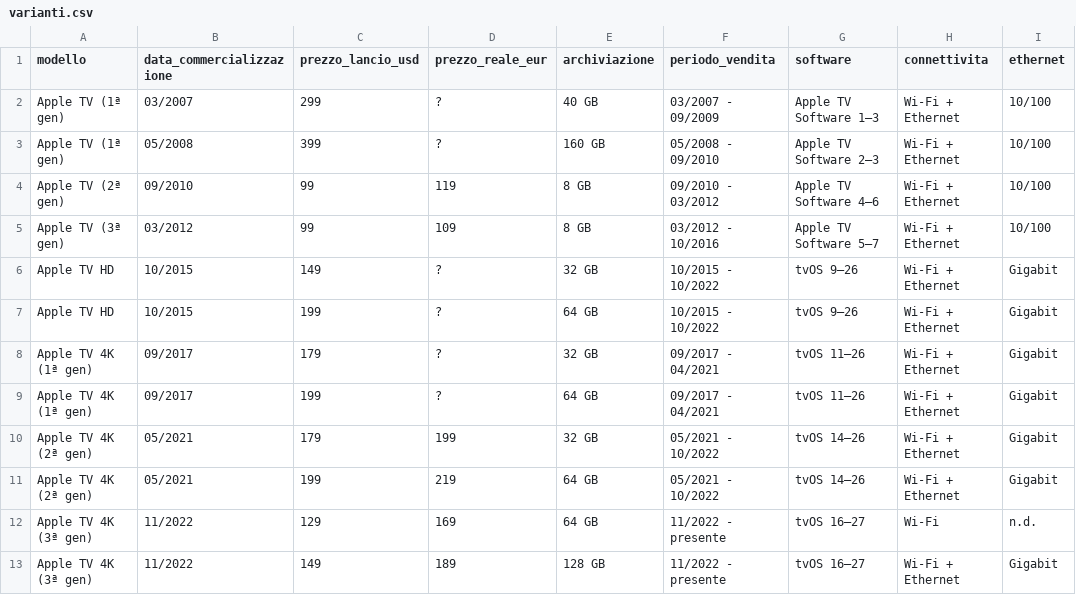
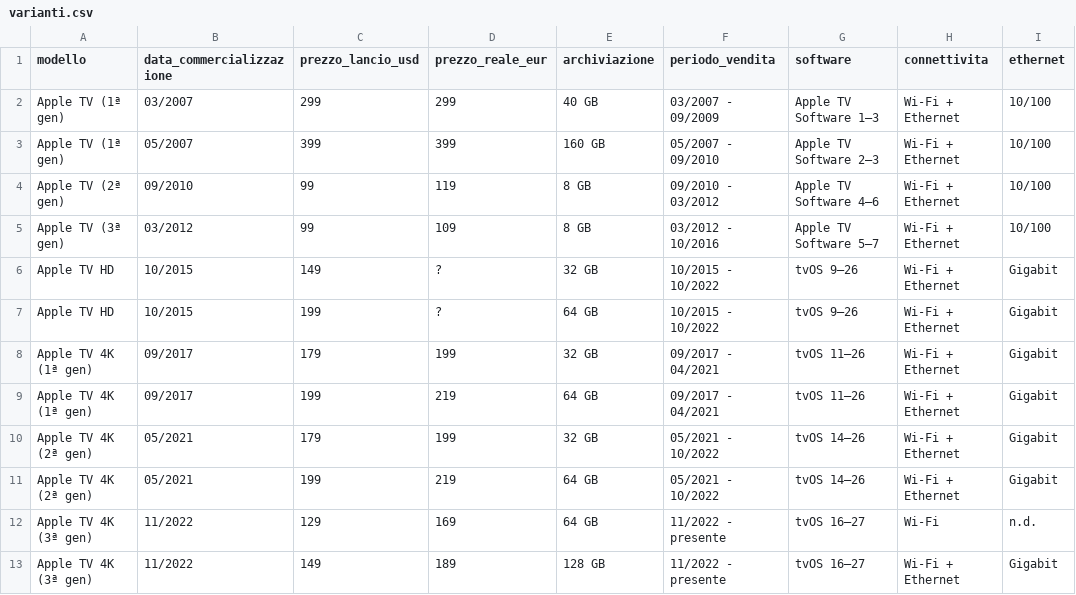
Before and after one commit to LukePalmDev/apple-archive, a CSV file: data/apple-tv/varianti.csv, drawn as a sheet; only a part is shown; the diff names each change by its address in the sheet, - before the commit and + after, or states it on an @@ line.

```diff
--- a/data/apple-tv/varianti.csv
+++ b/data/apple-tv/varianti.csv
-D2 (prezzo_reale_eur): ?
+D2 (prezzo_reale_eur): 299
-B3 (data_commercializzazione): 05/2008
+B3 (data_commercializzazione): 05/2007
-D3 (prezzo_reale_eur): ?
+D3 (prezzo_reale_eur): 399
-F3 (periodo_vendita): 05/2008 - 09/2010
+F3 (periodo_vendita): 05/2007 - 09/2010
-D8 (prezzo_reale_eur): ?
+D8 (prezzo_reale_eur): 199
-D9 (prezzo_reale_eur): ?
+D9 (prezzo_reale_eur): 219
```
Also changed, not shown: data/apple-watch/varianti.csv, data/cuffie/varianti.csv, 3 other files.
